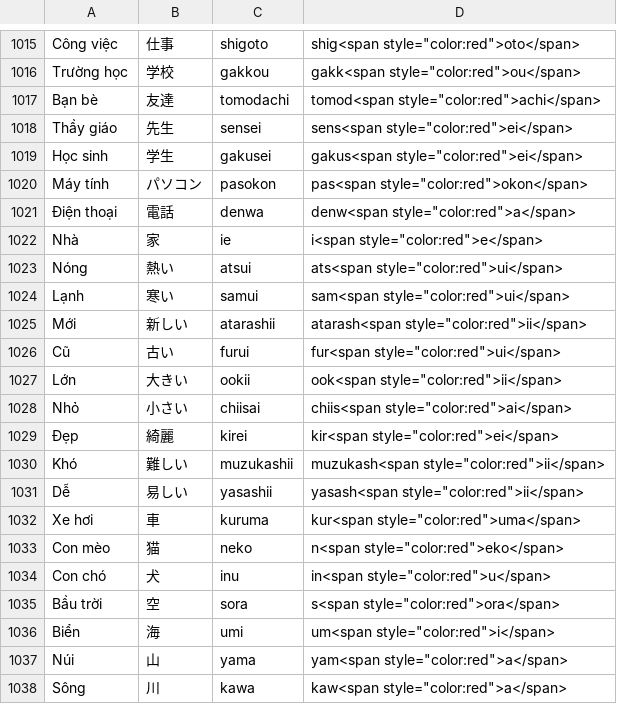
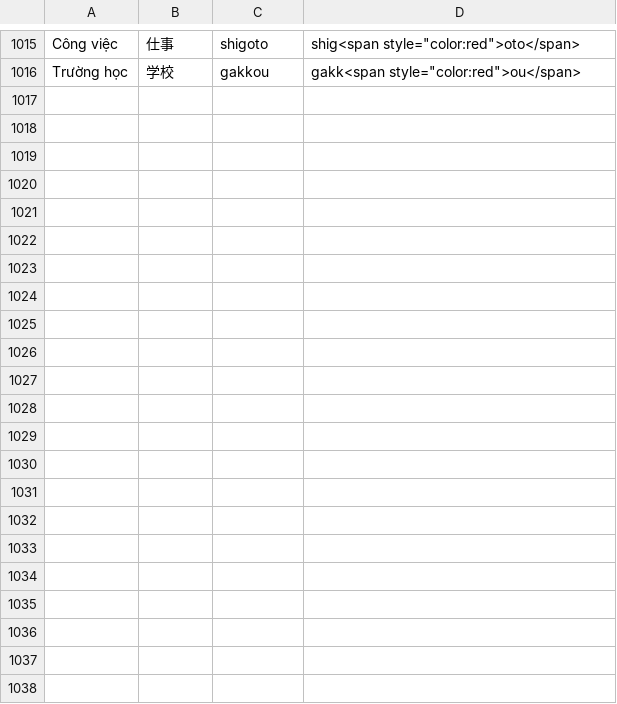
Before and after one commit to Nhungbel/App-Ti-ng-Nh-t, a CSV file: tuvung.csv, drawn as a sheet; only a part is shown, gaps mark what is left out; the diff names each change by its address in the sheet, - before the commit and + after, or states it on an @@ line.

Commit message:
Update tuvung.csv

```diff
--- a/tuvung.csv
+++ b/tuvung.csv
-row 1017: Bạn bè | 友達 | tomodachi | tomod<span style="color:red">achi</span>
-row 1018: Thầy giáo | 先生 | sensei | sens<span style="color:red">ei</span>
-row 1019: Học sinh | 学生 | gakusei | gakus<span style="color:red">ei</span>
-row 1020: Máy tính | パソコン | pasokon | pas<span style="color:red">okon</span>
-row 1021: Điện thoại | 電話 | denwa | denw<span style="color:red">a</span>
-row 1022: Nhà | 家 | ie | i<span style="color:red">e</span>
-row 1023: Nóng | 熱い | atsui | ats<span style="color:red">ui</span>
-row 1024: Lạnh | 寒い | samui | sam<span style="color:red">ui</span>
-row 1025: Mới | 新しい | atarashii | atarash<span style="color:red">ii</span>
-row 1026: Cũ | 古い | furui | fur<span style="color:red">ui</span>
-row 1027: Lớn | 大きい | ookii | ook<span style="color:red">ii</span>
-row 1028: Nhỏ | 小さい | chiisai | chiis<span style="color:red">ai</span>
-row 1029: Đẹp | 綺麗 | kirei | kir<span style="color:red">ei</span>
-row 1030: Khó | 難しい | muzukashii | muzukash<span style="color:red">ii</span>
-row 1031: Dễ | 易しい | yasashii | yasash<span style="color:red">ii</span>
-row 1032: Xe hơi | 車 | kuruma | kur<span style="color:red">uma</span>
-row 1033: Con mèo | 猫 | neko | n<span style="color:red">eko</span>
-row 1034: Con chó | 犬 | inu | in<span style="color:red">u</span>
-row 1035: Bầu trời | 空 | sora | s<span style="color:red">ora</span>
-row 1036: Biển | 海 | umi | um<span style="color:red">i</span>
-row 1037: Núi | 山 | yama | yam<span style="color:red">a</span>
-row 1038: Sông | 川 | kawa | kaw<span style="color:red">a</span>
```
